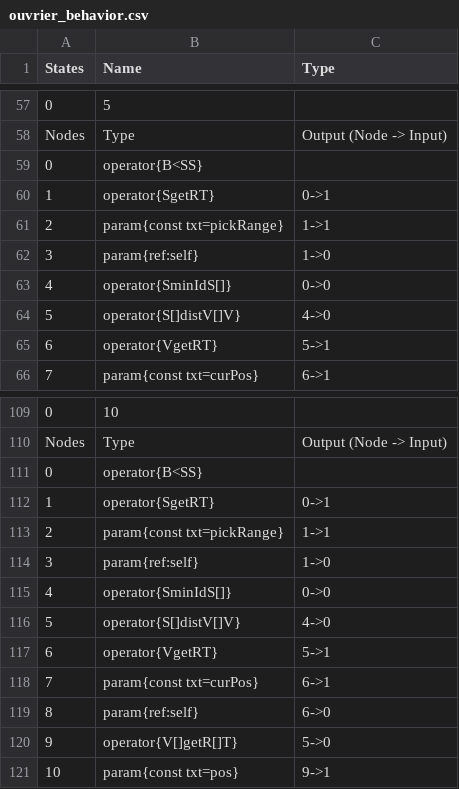
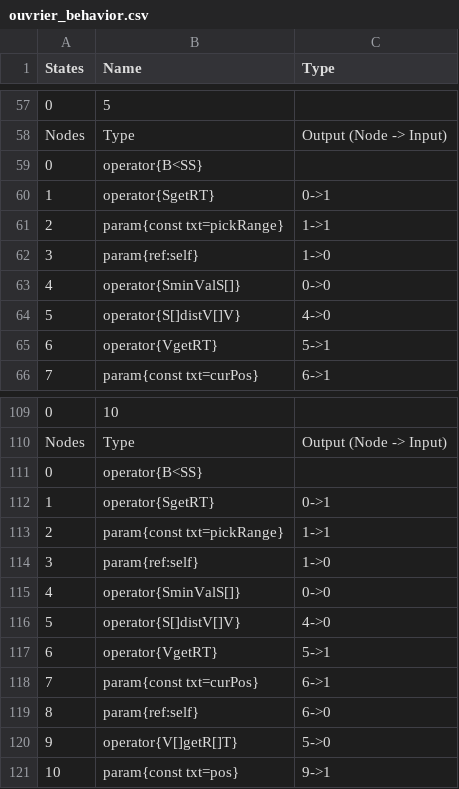
Before and after one commit to galliotgreg/Lumy_Naissance, a CSV file: Assets/Inputs/Species/AlienSwarm/ouvrier_behavior.csv, drawn as a sheet; only a part is shown, gaps mark what is left out.

```diff
--- a/Assets/Inputs/Species/AlienSwarm/ouvrier_behavior.csv
+++ b/Assets/Inputs/Species/AlienSwarm/ouvrier_behavior.csv
@@ -62,3 +62,3 @@ Nodes,Type,Output (Node -> Input)
 3,param{ref:self},1->0
-4,operator{SminIdS[]},0->0
+4,operator{SminValS[]},0->0
 5,operator{S[]distV[]V},4->0
@@ -114,3 +114,3 @@ Nodes,Type,Output (Node -> Input)
 3,param{ref:self},1->0
-4,operator{SminIdS[]},0->0
+4,operator{SminValS[]},0->0
 5,operator{S[]distV[]V},4->0
```
Also changed, not shown: 1 other file.
